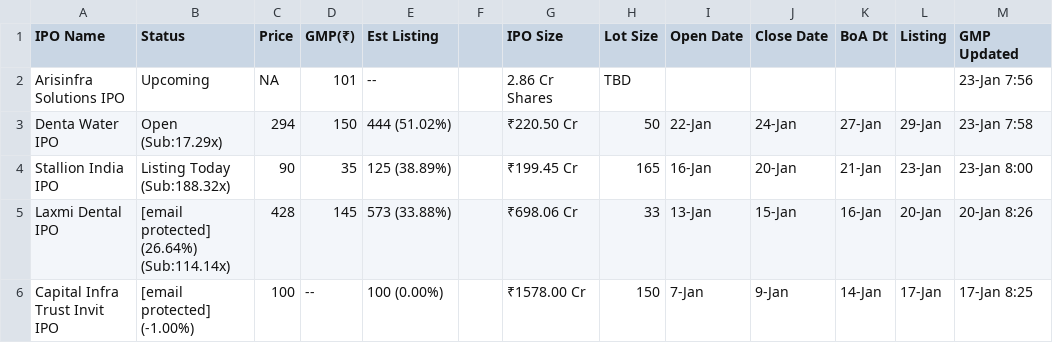
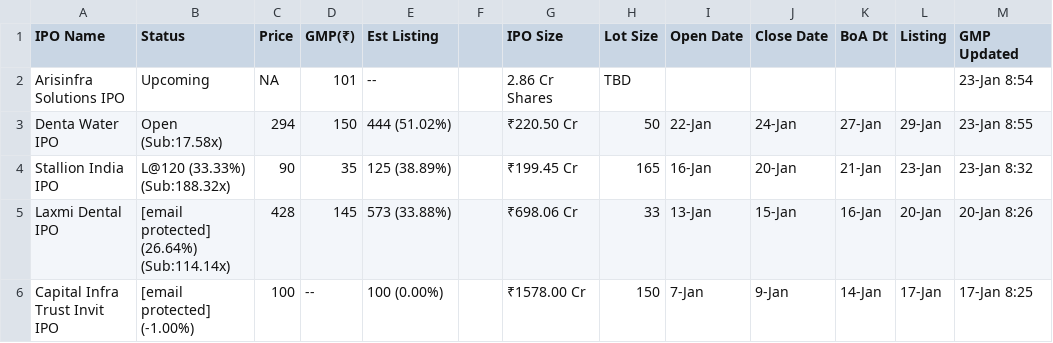
Before and after one commit to ClashMasterRaghav/prrintmoney.com, a CSV file: ipo_data.csv, drawn as a sheet; only a part is shown.

Commit message:
Update IPO data

```diff
--- a/ipo_data.csv
+++ b/ipo_data.csv
@@ -1,5 +1,5 @@
 IPO Name,Status,Price,GMP(₹),Est Listing, ,IPO Size,Lot Size,Open Date,Close Date,BoA Dt,Listing,GMP Updated
-Arisinfra Solutions IPO,Upcoming,NA,101,--,,2.86 Cr Shares,TBD,,,,,23-Jan 7:56
-Denta Water IPO,Open (Sub:17.29x),294,150,444 (51.02%),,₹220.50 Cr,50,22-Jan,24-Jan,27-Jan,29-Jan,23-Jan 7:58
-Stallion India IPO,Listing Today (Sub:188.32x),90,35,125 (38.89%),,₹199.45 Cr,165,16-Jan,20-Jan,21-Jan,23-Jan,23-Jan 8:00
+Arisinfra Solutions IPO,Upcoming,NA,101,--,,2.86 Cr Shares,TBD,,,,,23-Jan 8:54
+Denta Water IPO,Open (Sub:17.58x),294,150,444 (51.02%),,₹220.50 Cr,50,22-Jan,24-Jan,27-Jan,29-Jan,23-Jan 8:55
+Stallion India IPO,L@120 (33.33%) (Sub:188.32x),90,35,125 (38.89%),,₹199.45 Cr,165,16-Jan,20-Jan,21-Jan,23-Jan,23-Jan 8:32
 Laxmi Dental IPO,[email protected] (26.64%) (Sub:114.14x),428,145,573 (33.88%),,₹698.06 Cr,33,13-Jan,15-Jan,16-Jan,20-Jan,20-Jan 8:26
```
